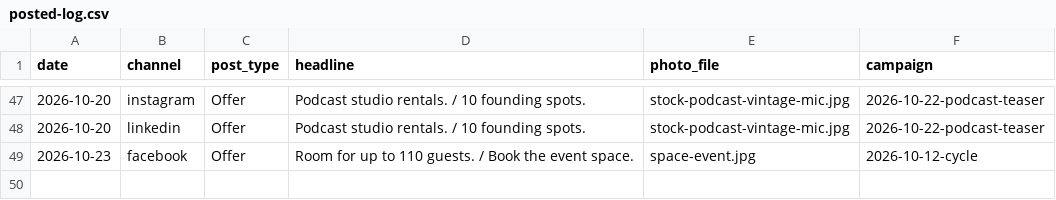
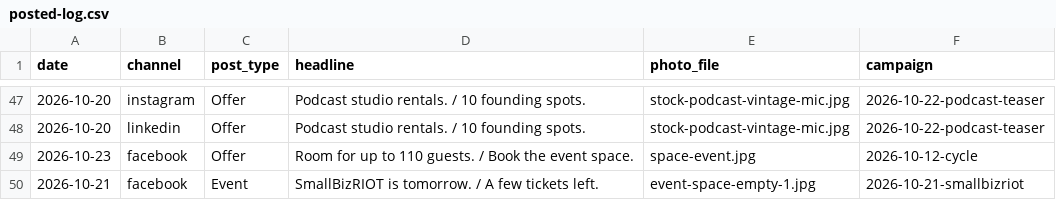
Before and after one commit to drg44/loft331-social, a CSV file: tools/posted-log.csv, drawn as a sheet; only a part is shown, gaps mark what is left out.

```diff
--- a/tools/posted-log.csv
+++ b/tools/posted-log.csv
@@ -49 +49,2 @@ date,channel,post_type,headline,photo_file,campaign
 2026-10-23,facebook,Offer,Room for up to 110 guests. / Book the event space.,space-event.jpg,2026-10-12-cycle
+2026-10-21,facebook,Event,SmallBizRIOT is tomorrow. / A few tickets left.,event-space-empty-1.jpg,2026-10-21-smallbizriot
```
Also changed, not shown: 4 other files.
